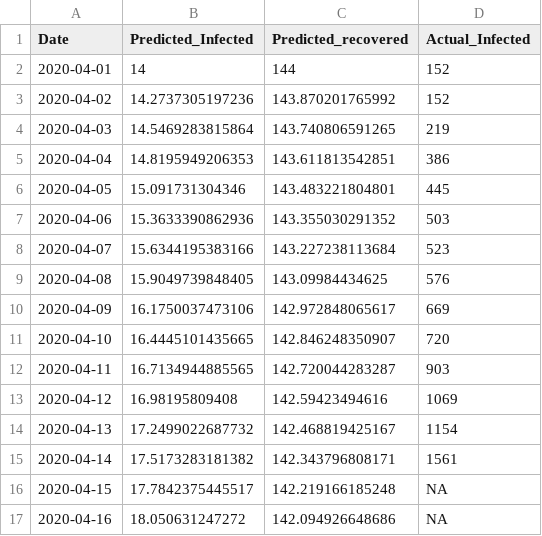
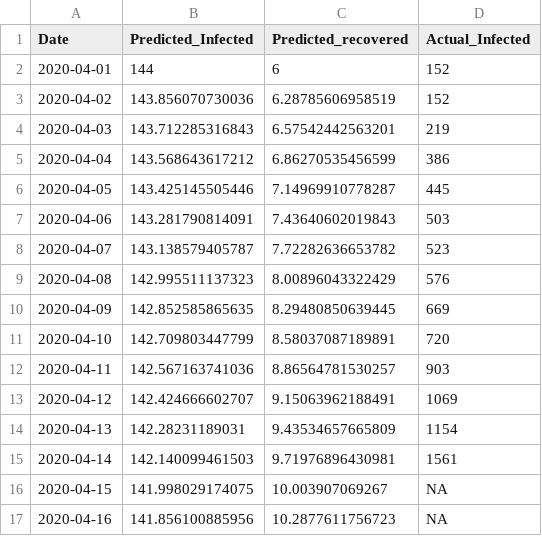
Before and after one commit to aditya1000/covid19_Timeseries_analysis, a CSV file: Delhi_Projections_Cumulative.csv, drawn as a sheet; only a part is shown; the diff covers the shown part only.

```diff
--- a/Delhi_Projections_Cumulative.csv
+++ b/Delhi_Projections_Cumulative.csv
@@ -1,17 +1,17 @@
 "Date","Predicted_Infected","Predicted_recovered","Actual_Infected"
-2020-04-01,14,144,152
-2020-04-02,14.2737305197236,143.870201765992,152
-2020-04-03,14.5469283815864,143.740806591265,219
-2020-04-04,14.8195949206353,143.611813542851,386
-2020-04-05,15.091731304346,143.483221804801,445
-2020-04-06,15.3633390862936,143.355030291352,503
-2020-04-07,15.6344195383166,143.227238113684,523
-2020-04-08,15.9049739848405,143.09984434625,576
-2020-04-09,16.1750037473106,142.972848065617,669
-2020-04-10,16.4445101435665,142.846248350907,720
-2020-04-11,16.7134944885565,142.720044283287,903
-2020-04-12,16.98195809408,142.59423494616,1069
-2020-04-13,17.2499022687732,142.468819425167,1154
-2020-04-14,17.5173283181382,142.343796808171,1561
-2020-04-15,17.7842375445517,142.219166185248,NA
-2020-04-16,18.050631247272,142.094926648686,NA
+2020-04-01,144,6,152
+2020-04-02,143.856070730036,6.28785606958519,152
+2020-04-03,143.712285316843,6.57542442563201,219
+2020-04-04,143.568643617212,6.86270535456599,386
+2020-04-05,143.425145505446,7.14969910778287,445
+2020-04-06,143.281790814091,7.43640602019843,503
+2020-04-07,143.138579405787,7.72282636653782,523
+2020-04-08,142.995511137323,8.00896043322429,576
+2020-04-09,142.852585865635,8.29480850639445,669
+2020-04-10,142.709803447799,8.58037087189891,720
+2020-04-11,142.567163741036,8.86564781530257,903
+2020-04-12,142.424666602707,9.15063962188491,1069
+2020-04-13,142.28231189031,9.43534657665809,1154
+2020-04-14,142.140099461503,9.71976896430981,1561
+2020-04-15,141.998029174075,10.003907069267,NA
+2020-04-16,141.856100885956,10.2877611756723,NA
```
Also changed, not shown: 16 edited cells elsewhere in this file, 7 other files.
